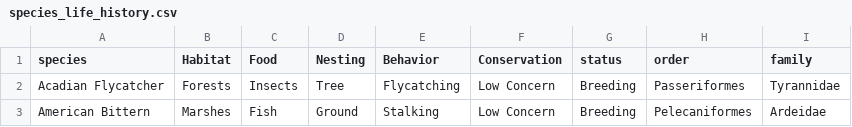
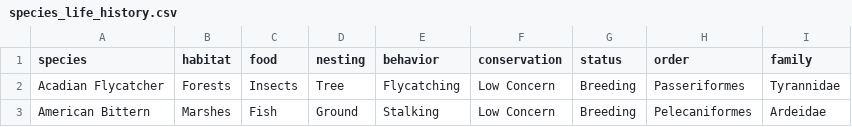
Before and after one commit to mfidino/historic_birds, a CSV file: data/species_life_history.csv, drawn as a sheet; only a part is shown; the diff names each change by its address in the sheet, - before the commit and + after, or states it on an @@ line.

```diff
--- a/data/species_life_history.csv
+++ b/data/species_life_history.csv
-B1: Habitat
+B1: habitat
-C1: Food
+C1: food
-D1: Nesting
+D1: nesting
-E1: Behavior
+E1: behavior
-F1: Conservation
+F1: conservation
```
Also changed, not shown: data/species_seen_per_day.csv, 5 other files.
